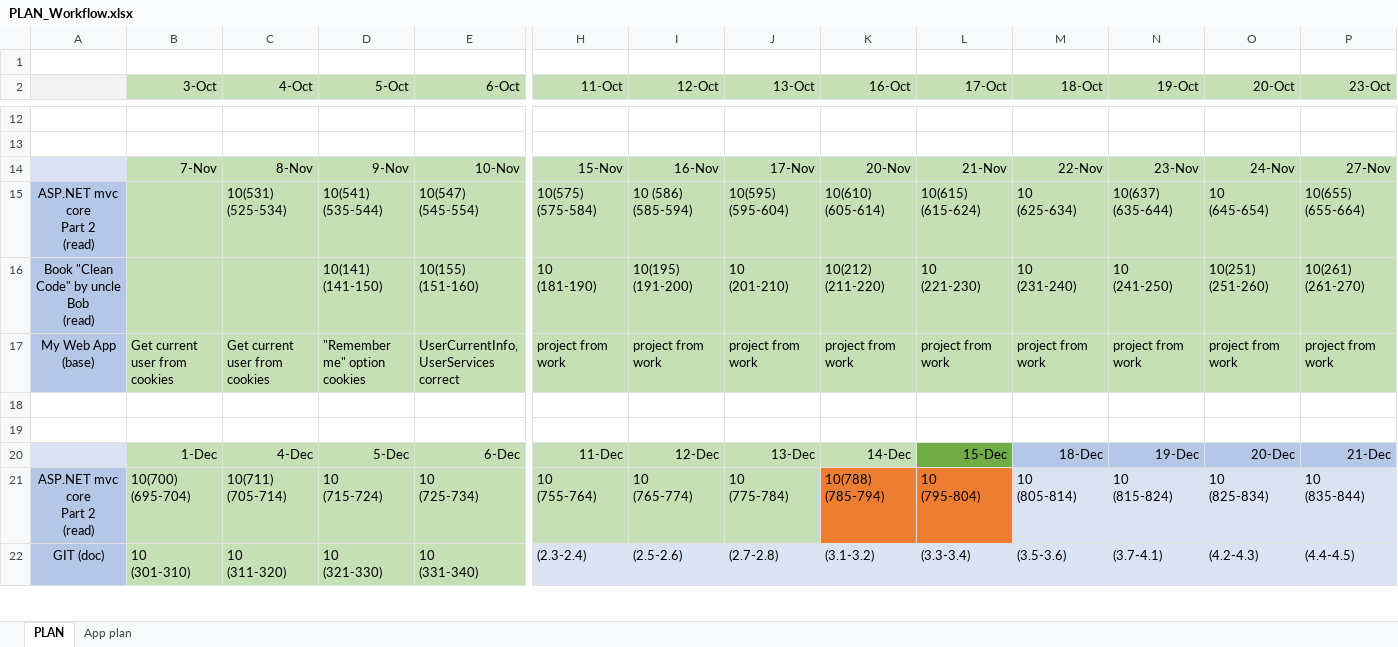
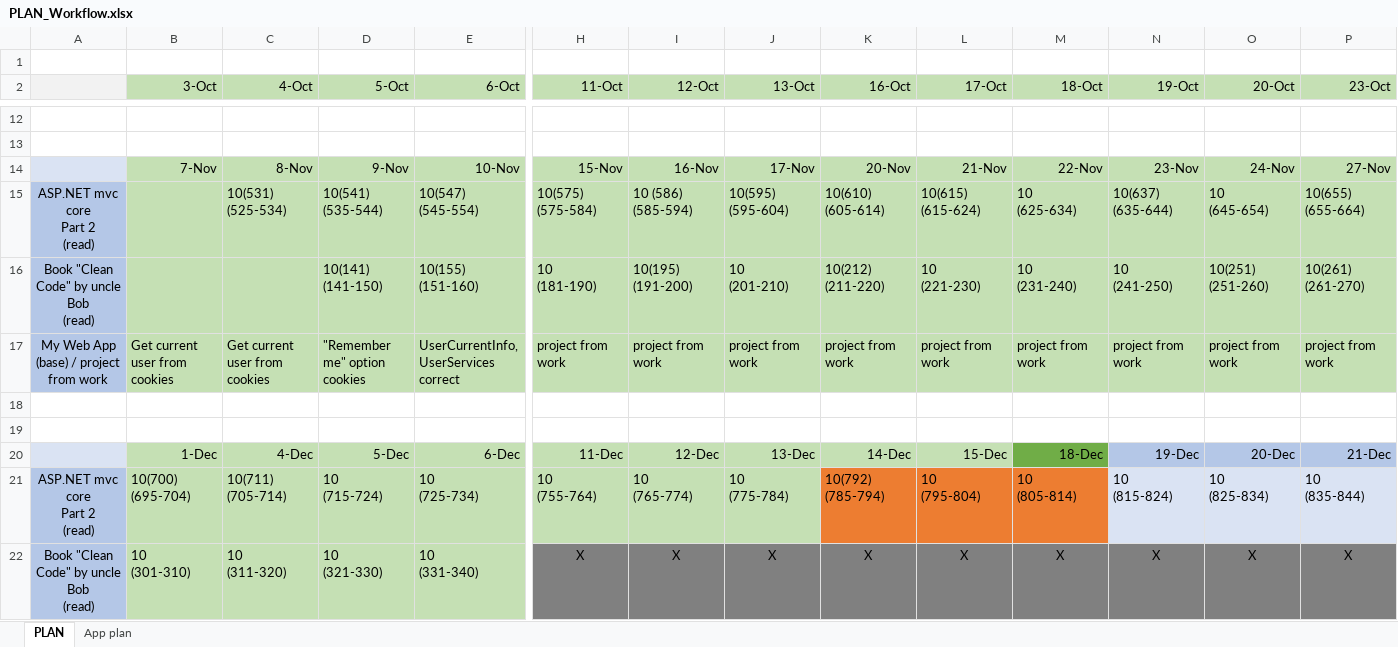
Before and after one commit to MargaretSmoliakova/Self-Improvement-PLAN, an Excel workbook: PLAN_Workflow.xlsx, sheet PLAN, drawn as a sheet; only a part is shown, gaps mark what is left out; values as stored, in another font and other column widths than the file's, no borders; removed rows and columns are numbered as before the commit, all else as after; rows hold the shown columns only; ↵ is a line break in a cell; the diff covers the shown part only; the diff names each change by its address in the sheet, - before the commit and + after, or states it on an @@ line.

Commit message:
v.2 of my Self Improvement Plan

```diff
--- a/PLAN_Workflow.xlsx (sheet PLAN)
+++ b/PLAN_Workflow.xlsx (sheet PLAN)
-A17: My Web App (base)
+A17: My Web App (base) / project from work
-L20 fill: #70AD47
+L20 fill: #C5E0B4
-M20 fill: #B4C7E7
+M20 fill: #70AD47
-K21 (16-Oct): 10(788) ↵ (785-794)
+K21 (16-Oct): 10(792) ↵ (785-794)
-M21 fill: #DAE3F3
+M21 fill: #ED7D31
-row 22: GIT (doc) | 10 ↵ (301-310) | 10 ↵ (311-320) | 10 ↵ (321-330) | 10 ↵ (331-340) | (2.3-2.4) | (2.5-2.6) | (2.7-2.8) | (3.1-3.2) | (3.3-3.4) | (3.5-3.6) | (3.7-4.1) | (4.2-4.3) | (4.4-4.5)
+row 22: Book "Clean Code" by uncle Bob ↵ (read) | 10 ↵ (301-310) | 10 ↵ (311-320) | 10 ↵ (321-330) | 10 ↵ (331-340) | Х | Х | Х | Х | Х | Х | Х | Х | Х
```
Also changed, not shown: 17 added rows, 26 edited cells and cell formats elsewhere in this sheet, 5 other files.
